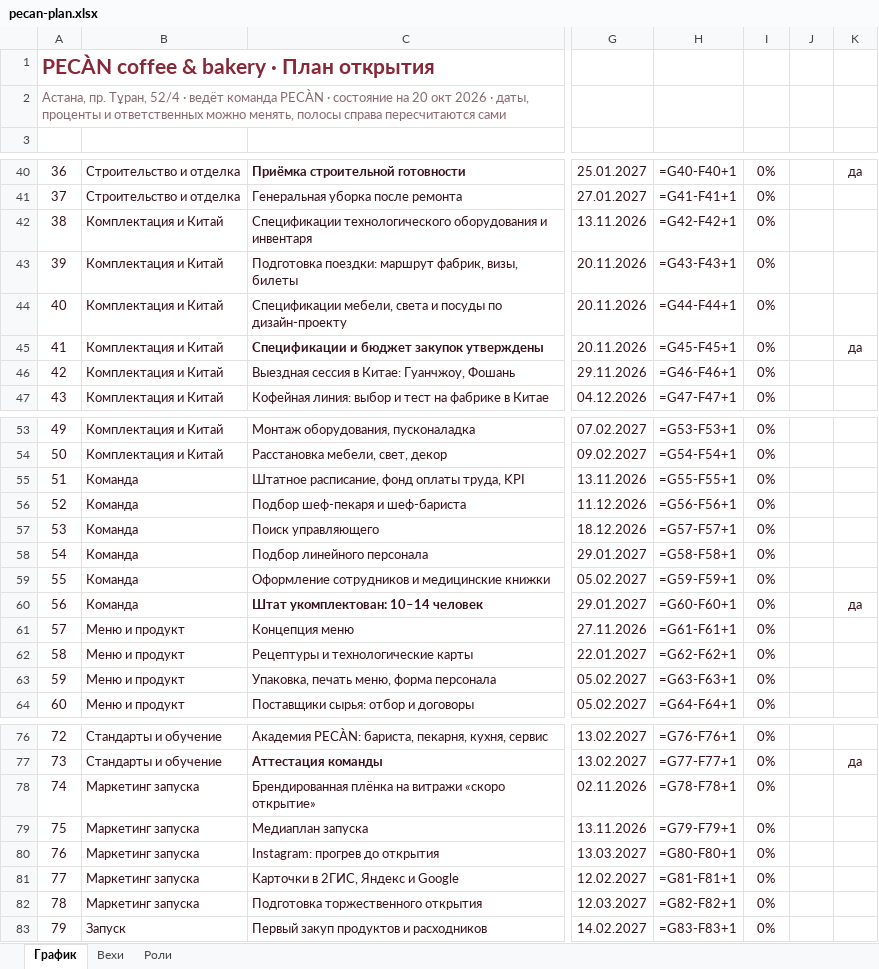
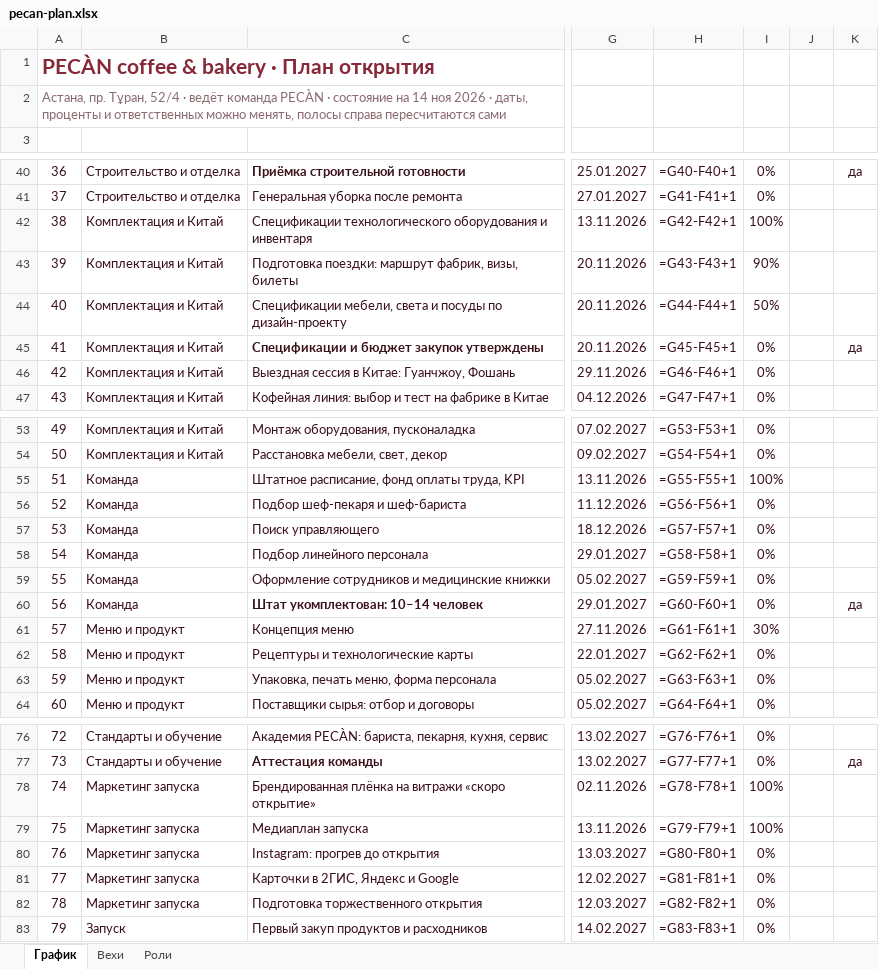
Before and after one commit to ogaffink-maker/pecan-plan, an Excel workbook: pecan-plan.xlsx, sheet График, drawn as a sheet; only a part is shown, gaps mark what is left out; values as stored, in another font and other column widths than the file's, no borders; formulas without a stored value are shown as written; conditional formats not drawn; the diff covers the shown part only; the diff names each change by its address in the sheet, - before the commit and + after, or states it on an @@ line.

```diff
--- a/pecan-plan.xlsx (sheet График)
+++ b/pecan-plan.xlsx (sheet График)
-A2: …состояние на 20 окт 2026 ·…
+A2: …состояние на 14 ноя 2026 ·…
-I42: 0%
+I42: 100%
-I43: 0%
+I43: 90%
-I44: 0%
+I44: 50%
-I55: 0%
+I55: 100%
-I61: 0%
+I61: 30%
-I78:I79: 0%
+I78:I79: 100%
```
Also changed, not shown: 22 edited cells elsewhere in this sheet, sheet Роли.
